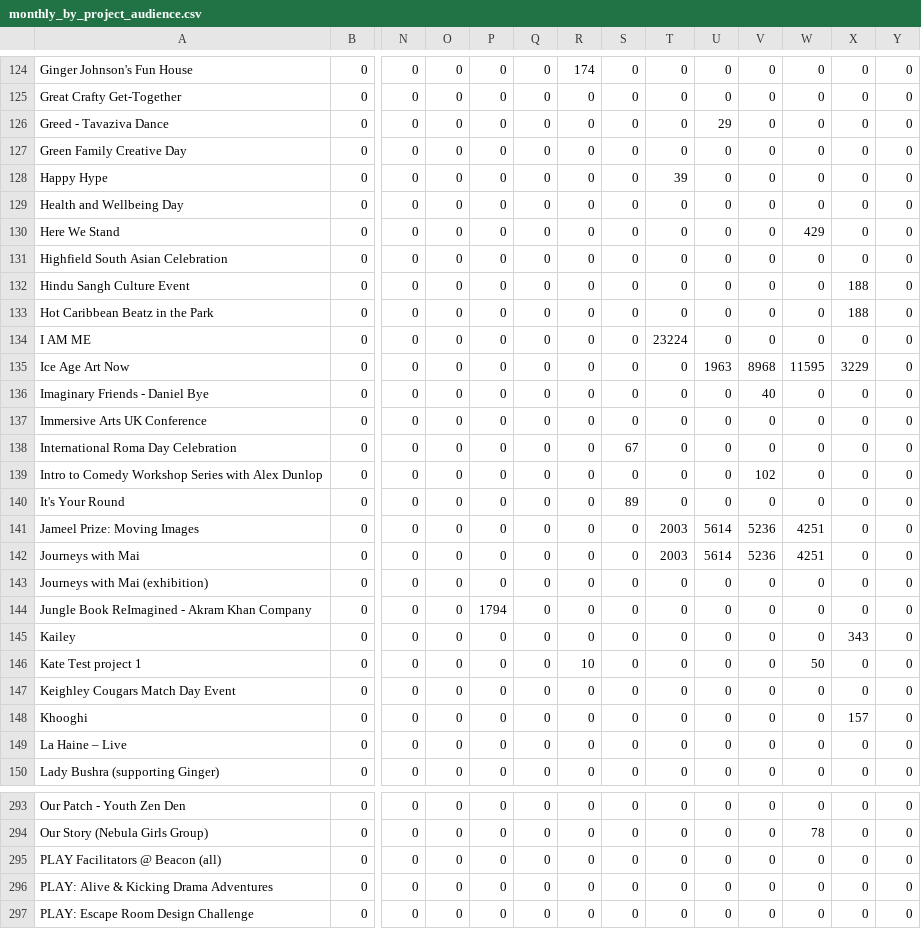
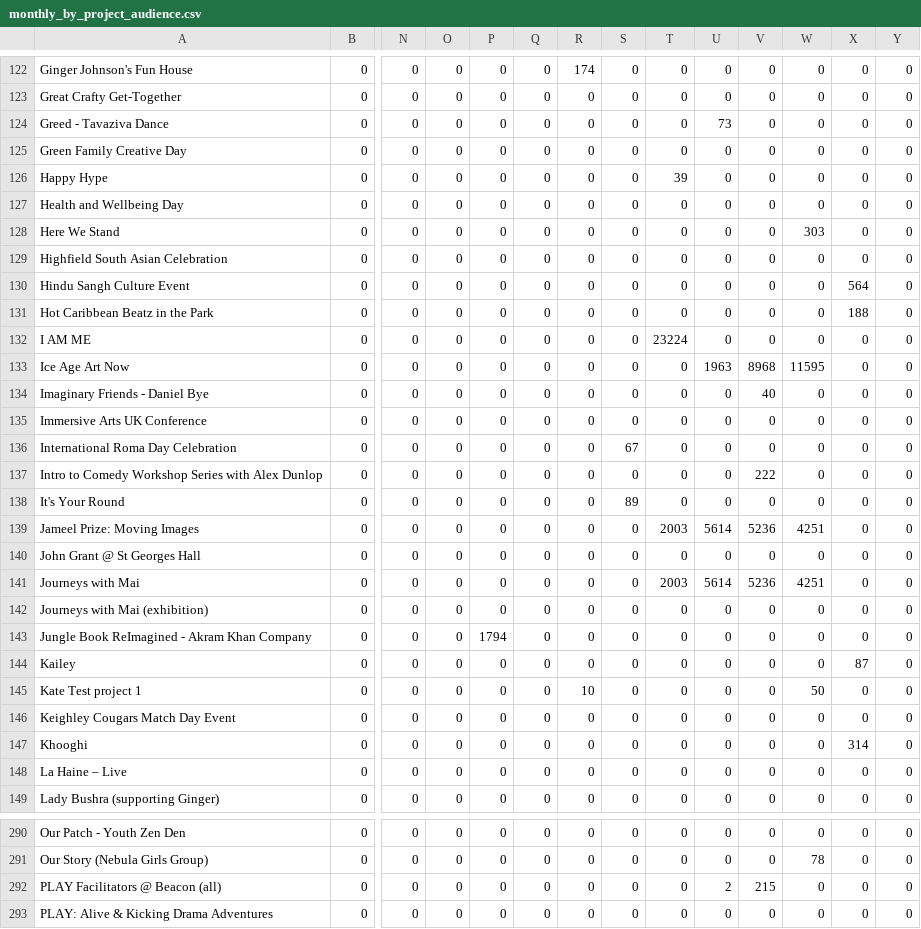
Before and after one commit to open-innovations/bradford-2025, a CSV file: src/themes/programme/_data/events/monthly_by_project_audience.csv, drawn as a sheet; only a part is shown, gaps mark what is left out; the shorter side is filled out with more unchanged rows; addresses are those after the commit; rows hold the shown columns only; the diff covers the shown part only; the diff names each change by its address in the sheet, - before the commit and + after, or states it on an @@ line.

```diff
--- a/src/themes/programme/_data/events/monthly_by_project_audience.csv
+++ b/src/themes/programme/_data/events/monthly_by_project_audience.csv
-U124: 29
+U124: 73
-W128: 429
+W128: 303
-X130: 188
+X130: 564
-X133: 3229
+X133: 0
-V137: 102
+V137: 222
+row 140: John Grant @ St Georges Hall | 0 | 0 | 0 | 0 | 0 | 0 | 0 | 0 | 0 | 0 | 0 | 0 | 0
-X144: 343
+X144: 87
-X147: 157
+X147: 314
-U292: 0
+U292: 2
-V292: 0
+V292: 215
```
Also changed, not shown: 4 removed rows and 55 edited cells elsewhere in this file, src/themes/programme/_data/events/monthly_breakdown.csv, src/themes/programme/_data/events/monthly_by_project.csv, 26 other files.
